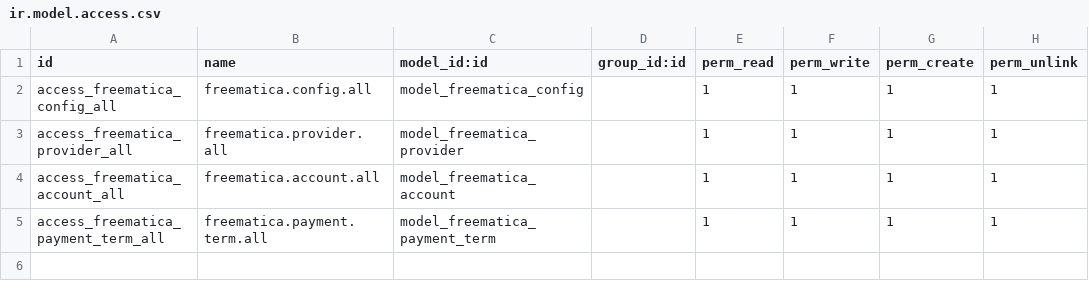
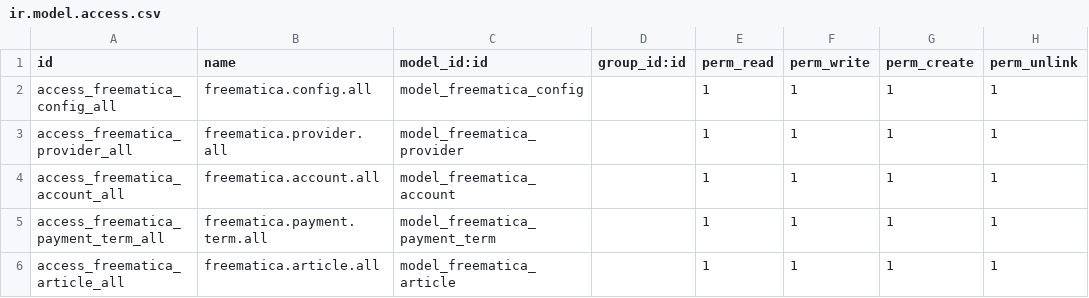
Before and after one commit to fmbalza/Freematica-FinIA, a CSV file: security/ir.model.access.csv, drawn as a sheet.

```diff
--- a/security/ir.model.access.csv
+++ b/security/ir.model.access.csv
@@ -5 +5,2 @@ access_freematica_account_all,freematica.account.all,model_freematica_account,,1
 access_freematica_payment_term_all,freematica.payment.term.all,model_freematica_payment_term,,1,1,1,1
+access_freematica_article_all,freematica.article.all,model_freematica_article,,1,1,1,1
```
Also changed, not shown: 12 other files.
